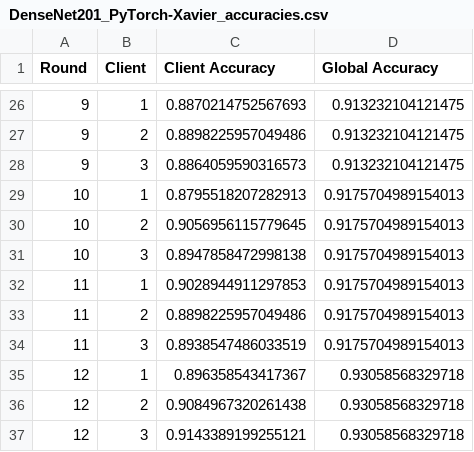
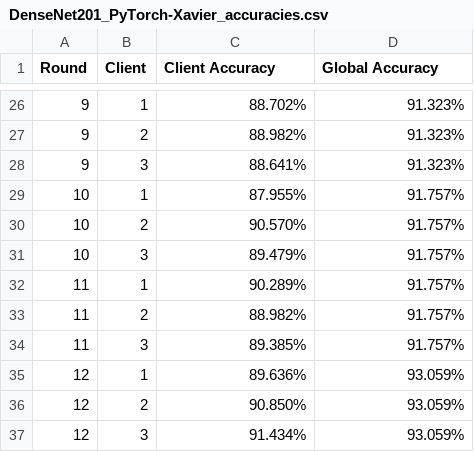
Before and after one commit to SaiNikhil26/PJT1-FL, a CSV file: PyTorch-Xavier Initialization/DenseNet201/DenseNet201_PyTorch-Xavier_accuracies.csv, drawn as a sheet; only a part is shown, gaps mark what is left out; the diff covers the shown part only.

```diff
--- a/PyTorch-Xavier Initialization/DenseNet201/DenseNet201_PyTorch-Xavier_accuracies.csv
+++ b/PyTorch-Xavier Initialization/DenseNet201/DenseNet201_PyTorch-Xavier_accuracies.csv
@@ -26,12 +26,12 @@ Round,Client,Client Accuracy,Global Accuracy
-9,1,0.8870214752567693,0.913232104121475
-9,2,0.8898225957049486,0.913232104121475
-9,3,0.8864059590316573,0.913232104121475
-10,1,0.8795518207282913,0.9175704989154013
-10,2,0.9056956115779645,0.9175704989154013
-10,3,0.8947858472998138,0.9175704989154013
-11,1,0.9028944911297853,0.9175704989154013
-11,2,0.8898225957049486,0.9175704989154013
-11,3,0.8938547486033519,0.9175704989154013
-12,1,0.896358543417367,0.93058568329718
-12,2,0.9084967320261438,0.93058568329718
-12,3,0.9143389199255121,0.93058568329718
+9,1,88.702%,91.323%
+9,2,88.982%,91.323%
+9,3,88.641%,91.323%
+10,1,87.955%,91.757%
+10,2,90.570%,91.757%
+10,3,89.479%,91.757%
+11,1,90.289%,91.757%
+11,2,88.982%,91.757%
+11,3,89.385%,91.757%
+12,1,89.636%,93.059%
+12,2,90.850%,93.059%
+12,3,91.434%,93.059%
```
Also changed, not shown: 48 edited cells elsewhere in this file, PyTorch/InceptionResNet/InceptionResNetV2Model_PyTorch_accuracies.csv, 5 other files.
